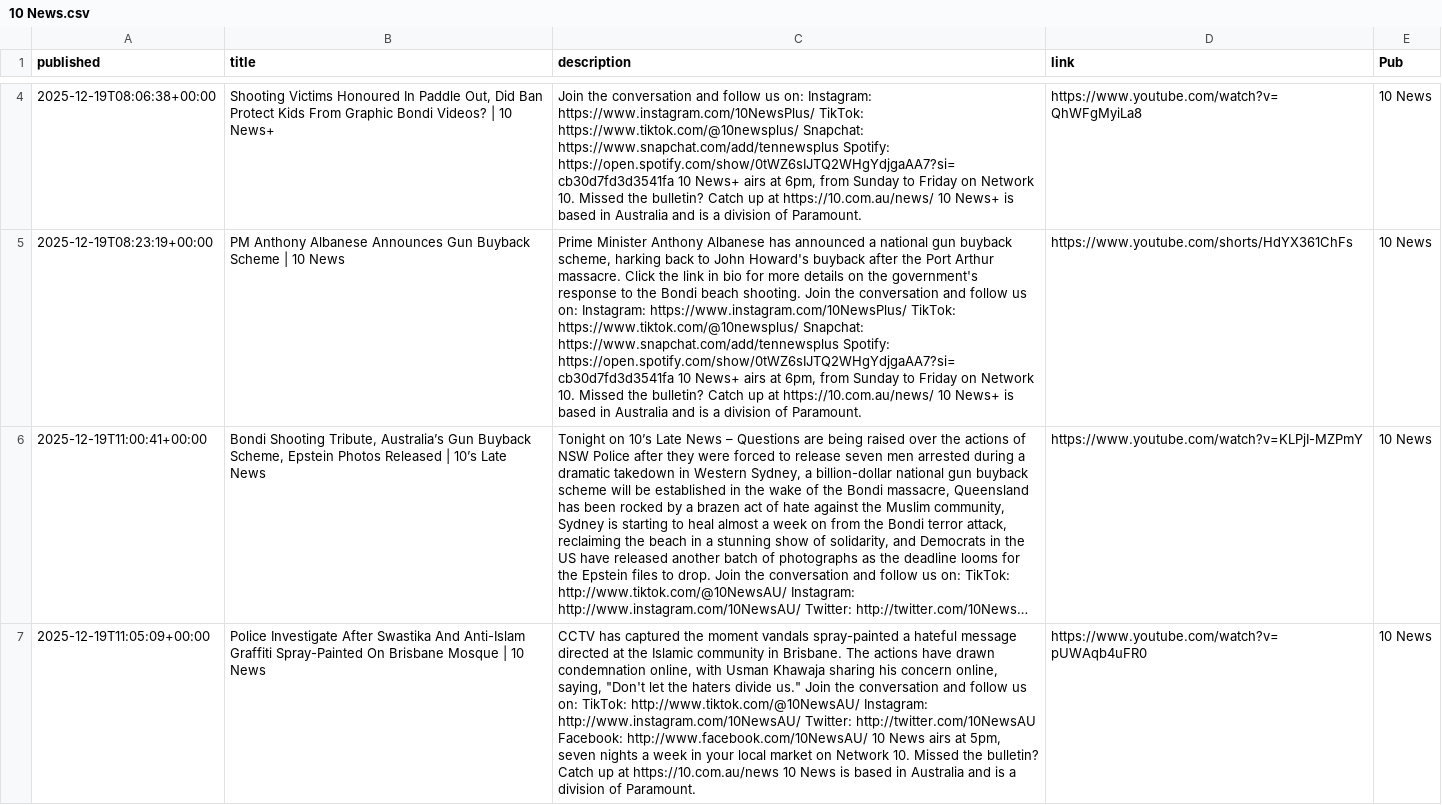
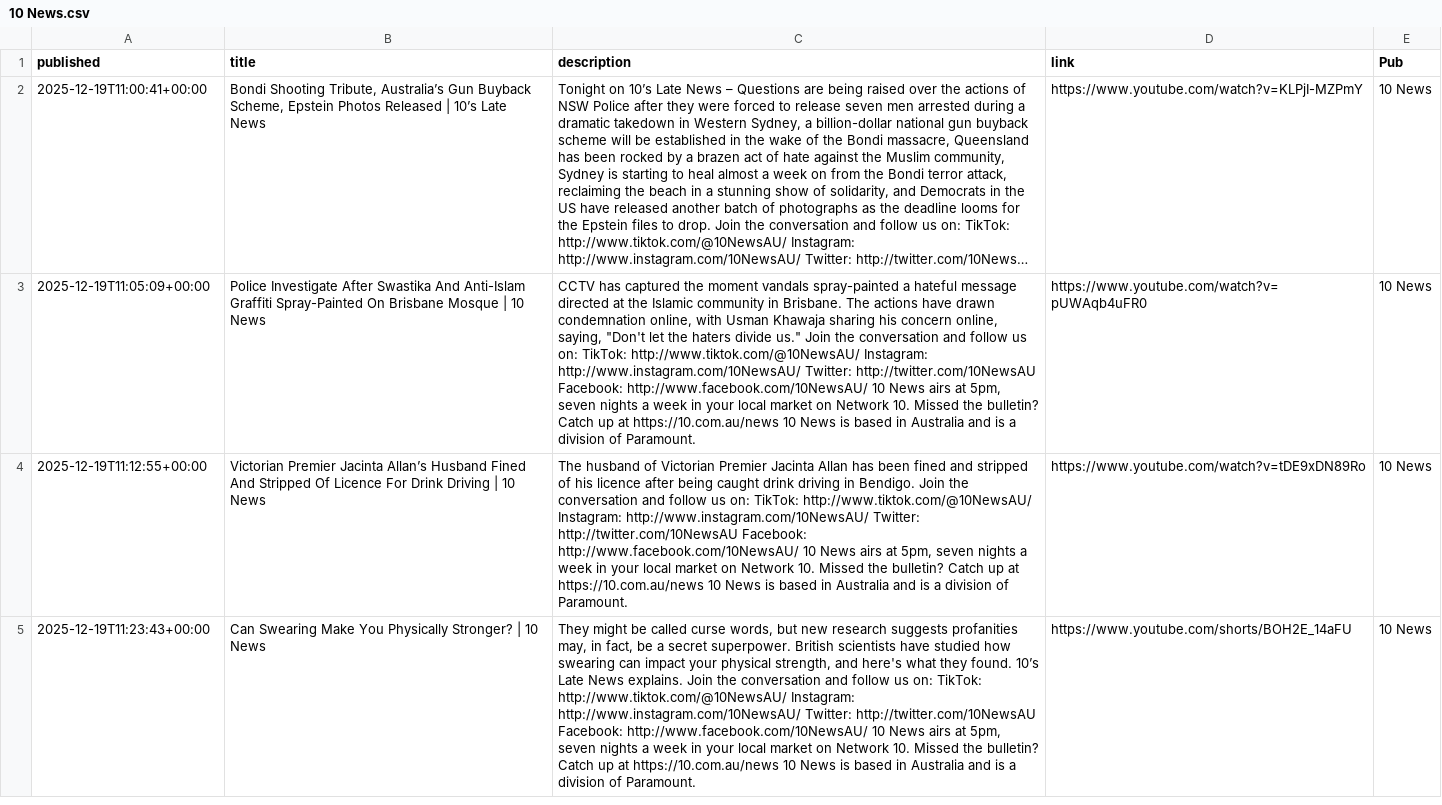
Before and after one commit to joshnicholas/collect-clips, a CSV file: data/10 News.csv, drawn as a sheet; only a part is shown, gaps mark what is left out; the shorter side is filled out with more unchanged rows; long unchanged cells end in …; removed rows and columns are numbered as before the commit, all else as after; the diff covers the shown part only; the diff names each change by its address in the sheet, - before the commit and + after, or states it on an @@ line.

```diff
--- a/data/10 News.csv
+++ b/data/10 News.csv
-row 4: 2025-12-19T08:06:38+00:00 | Shooting Victims Honoured In Paddle Out, Did Ban Protect Kids From Graphic Bondi Videos? | 10 News+ | Join the conversation and follow us on: Instagram: https://www.instagram.com/10NewsPlus/ TikTok: https://www.tiktok.com/@10newsplus/ Snapchat: https://www.snapchat.com/add/tennewsplus Spotify: https://open.spotify.com/show/0tWZ6sIJTQ2WHgYdjgaAA7?si=cb30d7fd3d3541fa 10 News+ airs at 6pm, from Sunday to Friday on Network 10. Missed the bulletin? Catch up at https://10.com.au/news/ 10 News+ is based in Australia and is a division of Paramount. | https://www.youtube.com/watch?v=QhWFgMyiLa8 | 10 News
-row 5: 2025-12-19T08:23:19+00:00 | PM Anthony Albanese Announces Gun Buyback Scheme | 10 News | Prime Minister Anthony Albanese has announced a national gun buyback scheme, harking back to John Howard's buyback after the Port Arthur massacre. Click the link in bio for more details on the government's response to the Bondi beach shooting. Join the conversation and follow us on: Instagram: https://www.instagram.com/10NewsPlus/ TikTok: https://www.tiktok.com/@10newsplus/ Snapchat: https://www.snapchat.com/add/tennewsplus Spotify: https://open.spotify.com/show/0tWZ6sIJTQ2WHgYdjgaAA7?si=cb30d7fd3d3541fa 10 News+ airs at 6pm, from Sunday to Friday on Network 10. Missed the bulletin? Catch up at https://10.com.au/news/ 10 News+ is based in Australia and is a division of Paramount. | https://www.youtube.com/shorts/HdYX361ChFs | 10 News
```
Also changed, not shown: 4 added rows and 2 removed rows elsewhere in this file, data/7News.csv, data/9News.csv, 3 other files.
